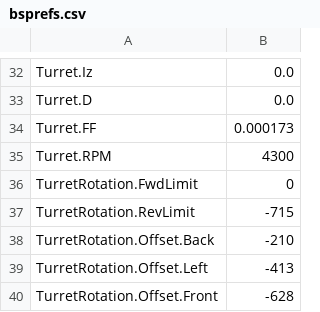
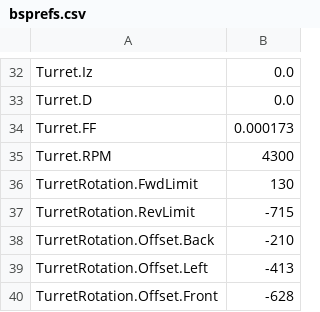
Before and after one commit to FRCTeam16/TMW2020Prototype, a CSV file: src/main/deploy/bsprefs.csv, drawn as a sheet; only a part is shown, gaps mark what is left out.

```diff
--- a/src/main/deploy/bsprefs.csv
+++ b/src/main/deploy/bsprefs.csv
@@ -35,3 +35,3 @@ Turret.FF, 0.000173
 Turret.RPM, 4300
-TurretRotation.FwdLimit, 0
+TurretRotation.FwdLimit, 130
 TurretRotation.RevLimit, -715
```
Also changed, not shown: 15 other files.
